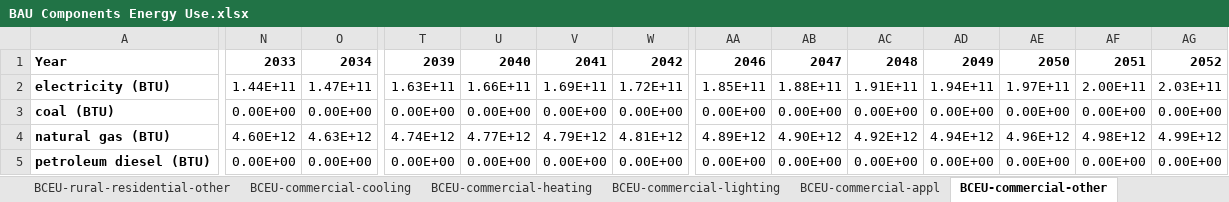
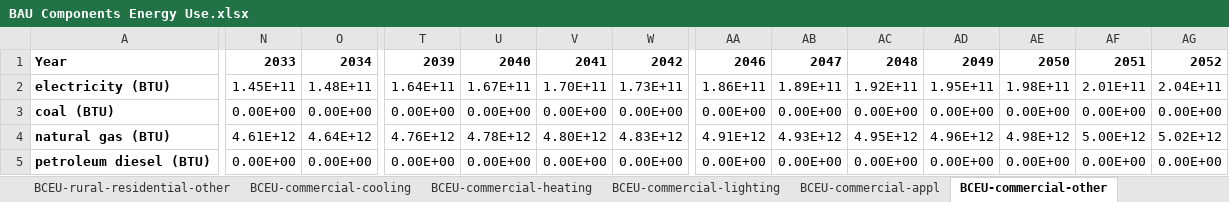
Before and after one commit to EnergyInnovation/eps-mexico, an Excel workbook: InputData/bldgs/BCEU/BAU Components Energy Use.xlsx, sheet BCEU-commercial-other, drawn as a sheet; only a part is shown, gaps mark what is left out; values as stored, in another font and other column widths than the file's, no borders; the diff covers the shown part only; the diff names each change by its address in the sheet, - before the commit and + after, or states it on an @@ line.

```diff
--- a/InputData/bldgs/BCEU/BAU Components Energy Use.xlsx (sheet BCEU-commercial-other)
+++ b/InputData/bldgs/BCEU/BAU Components Energy Use.xlsx (sheet BCEU-commercial-other)
-N2: 1.44E+11
+N2: 1.45E+11
-O2: 1.47E+11
+O2: 1.48E+11
-T2: 1.63E+11
+T2: 1.64E+11
-U2: 1.66E+11
+U2: 1.67E+11
-V2: 1.69E+11
+V2: 1.70E+11
-W2: 1.72E+11
+W2: 1.73E+11
-AA2: 1.85E+11
+AA2: 1.86E+11
-AB2: 1.88E+11
+AB2: 1.89E+11
-AC2: 1.91E+11
+AC2: 1.92E+11
-AD2: 1.94E+11
+AD2: 1.95E+11
-AE2: 1.97E+11
+AE2: 1.98E+11
-AF2: 2.00E+11
+AF2: 2.01E+11
-AG2: 2.03E+11
+AG2: 2.04E+11
-N4: 4.60E+12
+N4: 4.61E+12
-O4: 4.63E+12
+O4: 4.64E+12
-T4: 4.74E+12
+T4: 4.76E+12
-U4: 4.77E+12
+U4: 4.78E+12
-V4: 4.79E+12
+V4: 4.80E+12
-W4: 4.81E+12
+W4: 4.83E+12
-AA4: 4.89E+12
+AA4: 4.91E+12
-AB4: 4.90E+12
+AB4: 4.93E+12
-AC4: 4.92E+12
+AC4: 4.95E+12
-AD4: 4.94E+12
+AD4: 4.96E+12
-AE4: 4.96E+12
+AE4: 4.98E+12
-AF4: 4.98E+12
+AF4: 5.00E+12
-AG4: 4.99E+12
+AG4: 5.02E+12
```
Also changed, not shown: 155 edited cells elsewhere in this sheet, sheet P.Res, sheet P.Com, sheet P.Pub, sheet Pob&Viv, sheet BCEU-urban-residential-other, sheet BCEU-commercial-heating, 12 more sheets, hidden cells, charts or pictures, InputData/elec/BCRbQ/BAU Cap Retirements before Quantization.xlsx, InputData/elec/BPMCCS/BAU Pol Mandated Cap Const Sched.xlsx, 32 other files.
